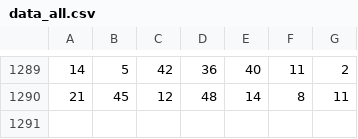
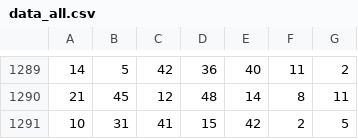
Before and after one commit to Atypix/R_Folder, a CSV file: EUROMILLIONS/chatGPT/data_all.csv, drawn as a sheet; only a part is shown, gaps mark what is left out; the diff names each change by its address in the sheet, - before the commit and + after, or states it on an @@ line.

Commit message:
Update data_all.csv

```diff
--- a/EUROMILLIONS/chatGPT/data_all.csv
+++ b/EUROMILLIONS/chatGPT/data_all.csv
+row 1291: 10 | 31 | 41 | 15 | 42 | 2 | 5
```
